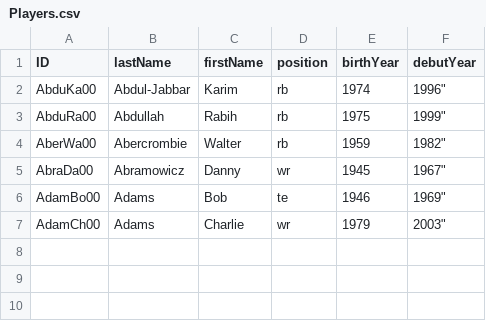
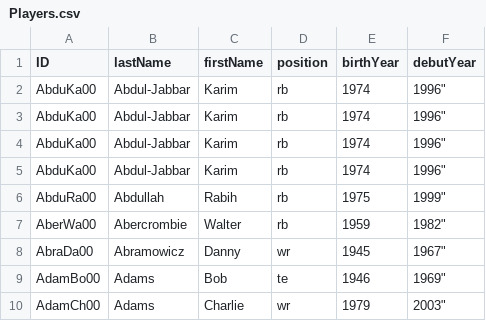
Before and after one commit to IamAnjaehyun/batch_test, a CSV file: Players.csv, drawn as a sheet.

```diff
--- a/Players.csv
+++ b/Players.csv
@@ -2,2 +2,5 @@ ID,lastName,firstName,position,birthYear,debutYear
 AbduKa00,Abdul-Jabbar,Karim,rb,1974,1996"
+AbduKa00,Abdul-Jabbar,Karim,rb,1974,1996"
+AbduKa00,Abdul-Jabbar,Karim,rb,1974,1996"
+AbduKa00,Abdul-Jabbar,Karim,rb,1974,1996"
 AbduRa00,Abdullah,Rabih,rb,1975,1999"
```
Also changed, not shown: 4 other files.
